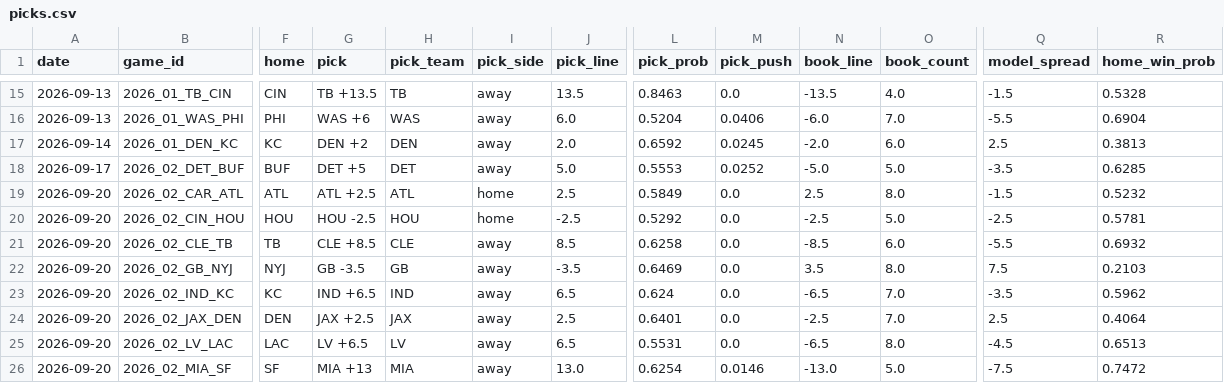
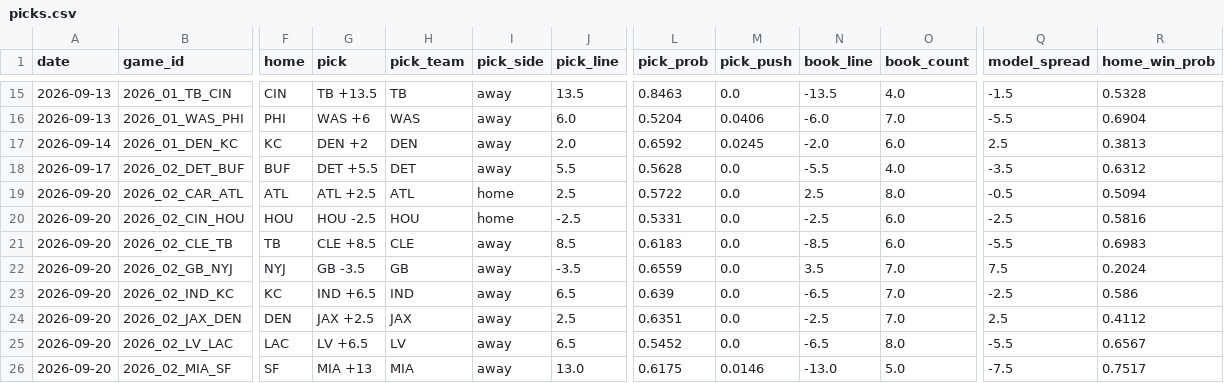
Before and after one commit to azcal/mbm-nfl, a CSV file: logs/picks.csv, drawn as a sheet; only a part is shown, gaps mark what is left out; the diff covers the shown part only; the diff names each change by its address in the sheet, - before the commit and + after, or states it on an @@ line.

```diff
--- a/logs/picks.csv
+++ b/logs/picks.csv
-G18 (pick): DET +5
+G18 (pick): DET +5.5
-J18 (pick_line): 5.0
+J18 (pick_line): 5.5
-L18 (pick_prob): 0.5553
+L18 (pick_prob): 0.5628
-M18 (pick_push): 0.0252
+M18 (pick_push): 0.0
-N18 (book_line): -5.0
+N18 (book_line): -5.5
-O18 (book_count): 5.0
+O18 (book_count): 4.0
-R18 (home_win_prob): 0.6285
+R18 (home_win_prob): 0.6312
-L19 (pick_prob): 0.5849
+L19 (pick_prob): 0.5722
-Q19 (model_spread): -1.5
+Q19 (model_spread): -0.5
-R19 (home_win_prob): 0.5232
+R19 (home_win_prob): 0.5094
-L20 (pick_prob): 0.5292
+L20 (pick_prob): 0.5331
-O20 (book_count): 5.0
+O20 (book_count): 6.0
-R20 (home_win_prob): 0.5781
+R20 (home_win_prob): 0.5816
-L21 (pick_prob): 0.6258
+L21 (pick_prob): 0.6183
-R21 (home_win_prob): 0.6932
+R21 (home_win_prob): 0.6983
-L22 (pick_prob): 0.6469
+L22 (pick_prob): 0.6559
-O22 (book_count): 8.0
+O22 (book_count): 7.0
-R22 (home_win_prob): 0.2103
+R22 (home_win_prob): 0.2024
-L23 (pick_prob): 0.624
+L23 (pick_prob): 0.639
-Q23 (model_spread): -3.5
+Q23 (model_spread): -2.5
-R23 (home_win_prob): 0.5962
+R23 (home_win_prob): 0.586
-L24 (pick_prob): 0.6401
+L24 (pick_prob): 0.6351
-R24 (home_win_prob): 0.4064
+R24 (home_win_prob): 0.4112
-L25 (pick_prob): 0.5531
+L25 (pick_prob): 0.5452
-Q25 (model_spread): -4.5
+Q25 (model_spread): -5.5
-R25 (home_win_prob): 0.6513
+R25 (home_win_prob): 0.6567
-L26 (pick_prob): 0.6254
+L26 (pick_prob): 0.6175
-R26 (home_win_prob): 0.7472
+R26 (home_win_prob): 0.7517
```
Also changed, not shown: 1 added row and 26 edited cells elsewhere in this file, logs/alt_grid.csv, logs/edgedesk_export.csv, 4 other files.
